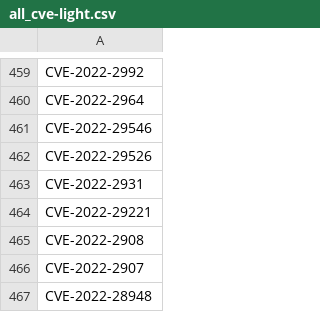
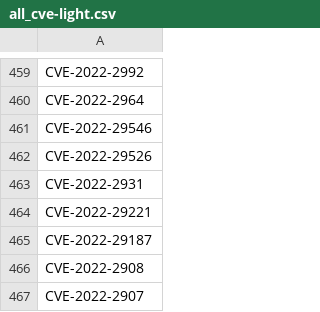
Before and after one commit to ZeMatt90/QID-NessusID-OtherID, a CSV file: data/all_cve-light.csv, drawn as a sheet; only a part is shown, gaps mark what is left out; the shorter side is filled out with more unchanged rows.

```diff
--- a/data/all_cve-light.csv
+++ b/data/all_cve-light.csv
@@ -464,2 +464,3 @@ CVE-2022-2931
 CVE-2022-29221
+CVE-2022-29187
 CVE-2022-2908
```
Also changed, not shown: plugin/nessus/cleaned_numbers.csv, 1 other file.
